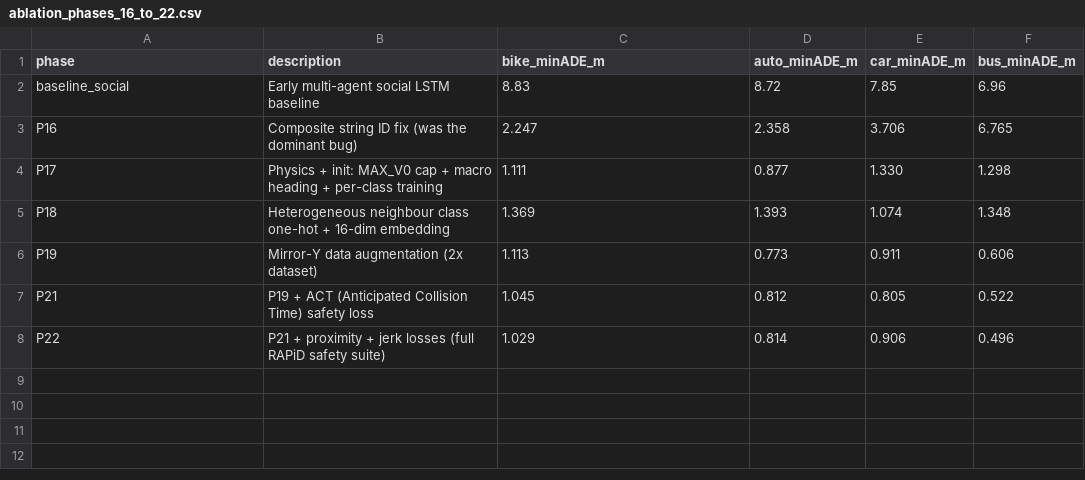
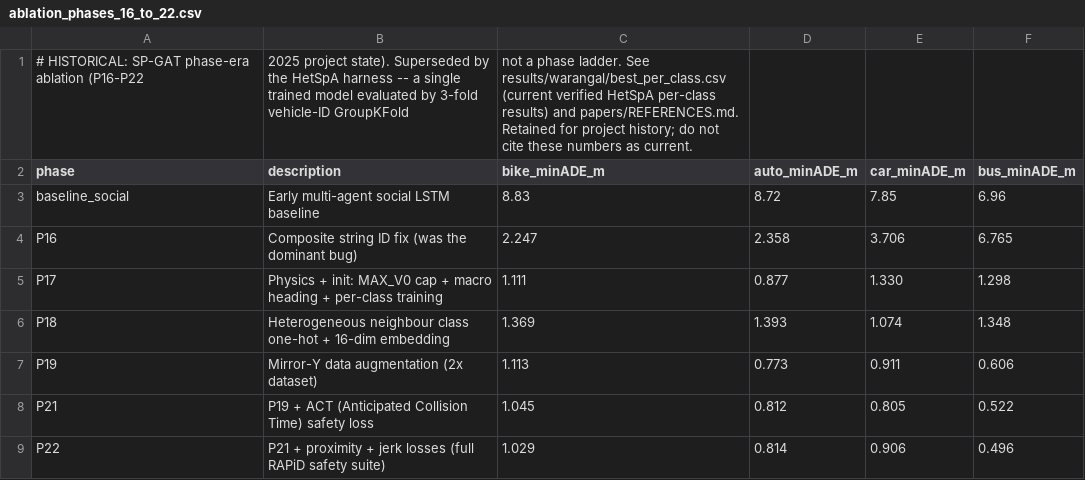
Before and after one commit to satyamk4517/trajectory-prediction-indian-traffic, a CSV file: results/warangal/ablation_phases_16_to_22.csv, drawn as a sheet; the diff names each change by its address in the sheet, - before the commit and + after, or states it on an @@ line.

```diff
--- a/results/warangal/ablation_phases_16_to_22.csv
+++ b/results/warangal/ablation_phases_16_to_22.csv
+row 1: # HISTORICAL: SP-GAT phase-era ablation (P16-P22 | 2025 project state). Superseded by the HetSpA harness -- a single trained model evaluated by 3-fold vehicle-ID GroupKFold | not a phase ladder. See results/warangal/best_per_class.csv (current verified HetSpA per-class results) and papers/REFERENCES.md. Retained for project history; do not cite these numbers as current.
```
Also changed, not shown: results/warangal/best_per_class.csv, results/warangal/dataset_stats.csv, 12 other files.
